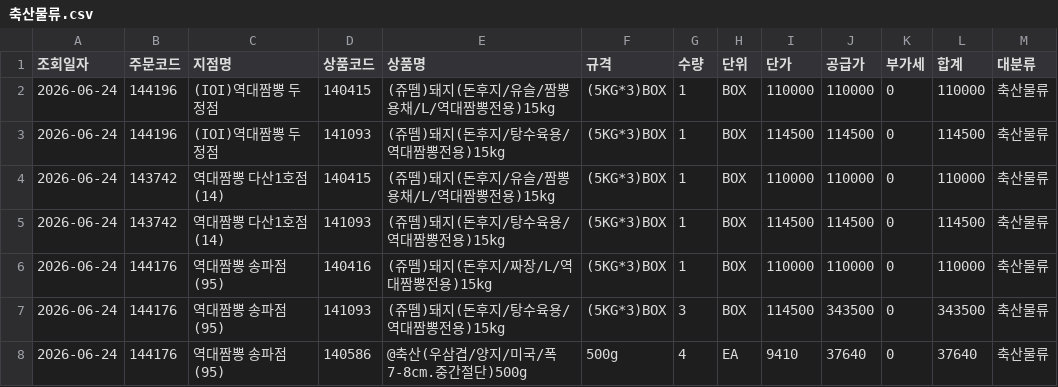
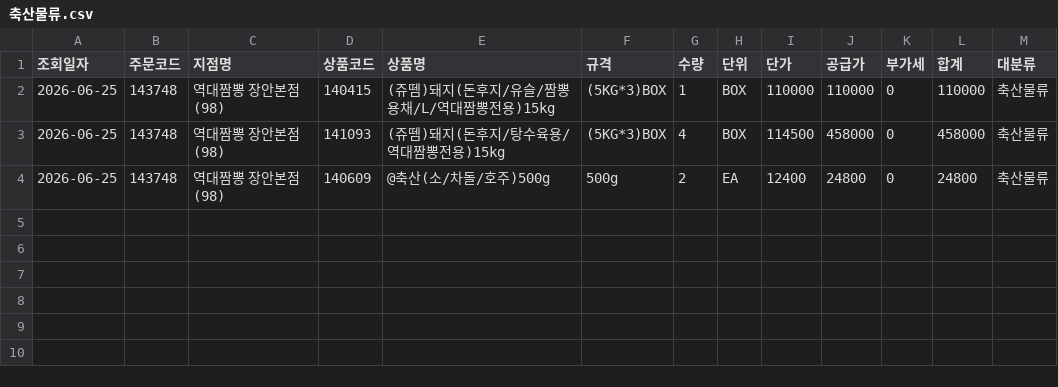
Before and after one commit to dampd21/Sajodaerim, a CSV file: output/by_category/축산물류.csv, drawn as a sheet.

```diff
--- a/output/by_category/축산물류.csv
+++ b/output/by_category/축산물류.csv
@@ -1,8 +1,4 @@
 조회일자,주문코드,지점명,상품코드,상품명,규격,수량,단위,단가,공급가,부가세,합계,대분류
-2026-06-24,144196,(IOI)역대짬뽕 두정점,140415,(쥬뗌)돼지(돈후지/유슬/짬뽕용채/L/역대짬뽕전용)15kg,(5KG*3)BOX,1,BOX,110000,110000,0,110000,축산물류
-2026-06-24,144196,(IOI)역대짬뽕 두정점,141093,(쥬뗌)돼지(돈후지/탕수육용/역대짬뽕전용)15kg,(5KG*3)BOX,1,BOX,114500,114500,0,114500,축산물류
-2026-06-24,143742,역대짬뽕 다산1호점(14),140415,(쥬뗌)돼지(돈후지/유슬/짬뽕용채/L/역대짬뽕전용)15kg,(5KG*3)BOX,1,BOX,110000,110000,0,110000,축산물류
-2026-06-24,143742,역대짬뽕 다산1호점(14),141093,(쥬뗌)돼지(돈후지/탕수육용/역대짬뽕전용)15kg,(5KG*3)BOX,1,BOX,114500,114500,0,114500,축산물류
-2026-06-24,144176,역대짬뽕 송파점(95),140416,(쥬뗌)돼지(돈후지/짜장/L/역대짬뽕전용)15kg,(5KG*3)BOX,1,BOX,110000,110000,0,110000,축산물류
-2026-06-24,144176,역대짬뽕 송파점(95),141093,(쥬뗌)돼지(돈후지/탕수육용/역대짬뽕전용)15kg,(5KG*3)BOX,3,BOX,114500,343500,0,343500,축산물류
-2026-06-24,144176,역대짬뽕 송파점(95),140586,@축산(우삼겹/양지/미국/폭7-8cm.중간절단)500g,500g,4,EA,9410,37640,0,37640,축산물류
+2026-06-25,143748,역대짬뽕 장안본점(98),140415,(쥬뗌)돼지(돈후지/유슬/짬뽕용채/L/역대짬뽕전용)15kg,(5KG*3)BOX,1,BOX,110000,110000,0,110000,축산물류
+2026-06-25,143748,역대짬뽕 장안본점(98),141093,(쥬뗌)돼지(돈후지/탕수육용/역대짬뽕전용)15kg,(5KG*3)BOX,4,BOX,114500,458000,0,458000,축산물류
+2026-06-25,143748,역대짬뽕 장안본점(98),140609,@축산(소/차돌/호주)500g,500g,2,EA,12400,24800,0,24800,축산물류
```
Also changed, not shown: output/by_category/농산물류.csv, output/by_category/수산물류.csv, 8 other files.
